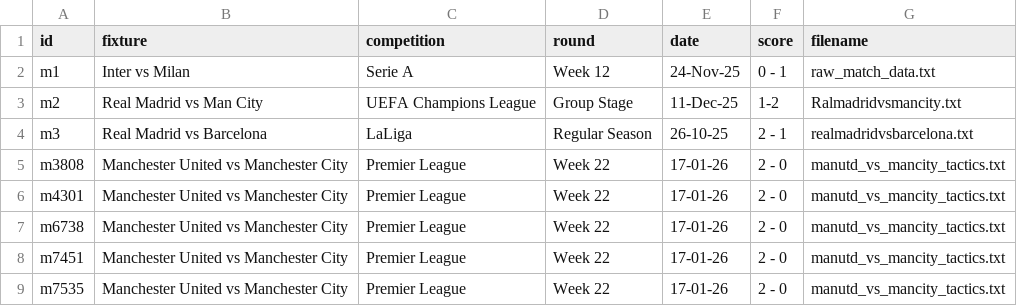
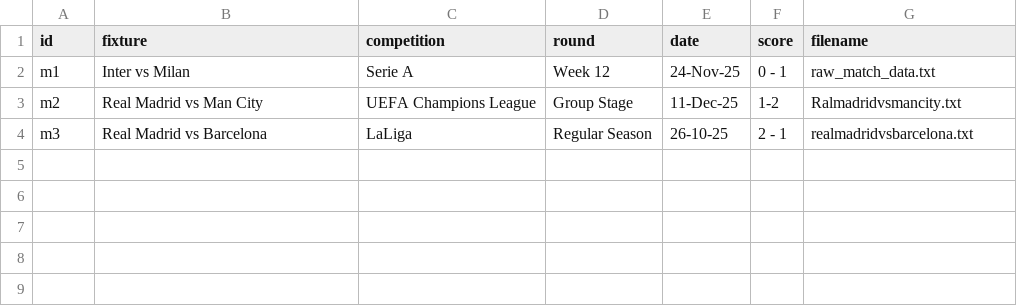
Before and after one commit to Badrergb/Gameday_Tactics, a CSV file: database.csv, drawn as a sheet.

Commit message:
Update database.csv

```diff
--- a/database.csv
+++ b/database.csv
@@ -4,6 +4 @@ m2,Real Madrid vs Man City,UEFA Champions League,Group Stage,11-Dec-25,1-2,Ralma
 m3,Real Madrid vs Barcelona,LaLiga,Regular Season,26-10-25,2 - 1,realmadridvsbarcelona.txt
-m3808,Manchester United vs Manchester City,Premier League,Week 22,17-01-26,2 - 0,manutd_vs_mancity_tactics.txt
-m4301,Manchester United vs Manchester City,Premier League,Week 22,17-01-26,2 - 0,manutd_vs_mancity_tactics.txt
-m6738,Manchester United vs Manchester City,Premier League,Week 22,17-01-26,2 - 0,manutd_vs_mancity_tactics.txt
-m7451,Manchester United vs Manchester City,Premier League,Week 22,17-01-26,2 - 0,manutd_vs_mancity_tactics.txt
-m7535,Manchester United vs Manchester City,Premier League,Week 22,17-01-26,2 - 0,manutd_vs_mancity_tactics.txt
```
